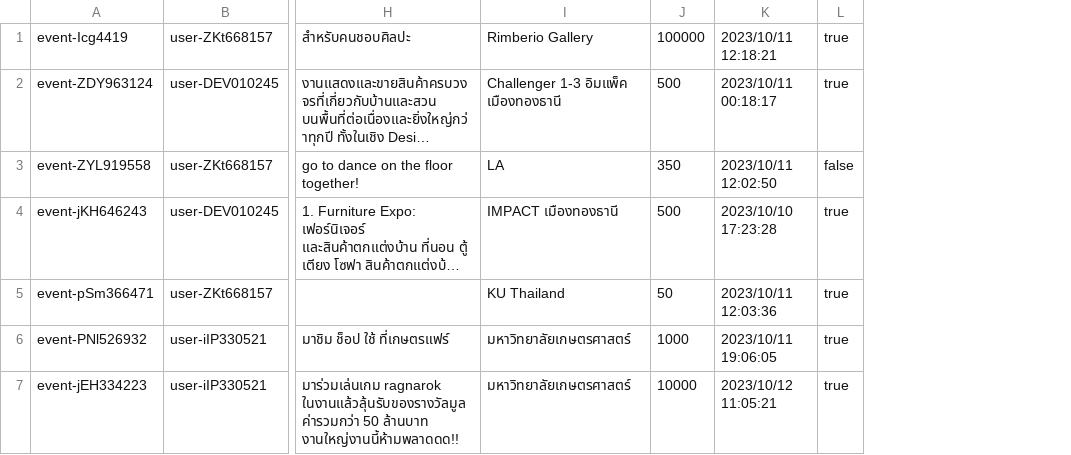
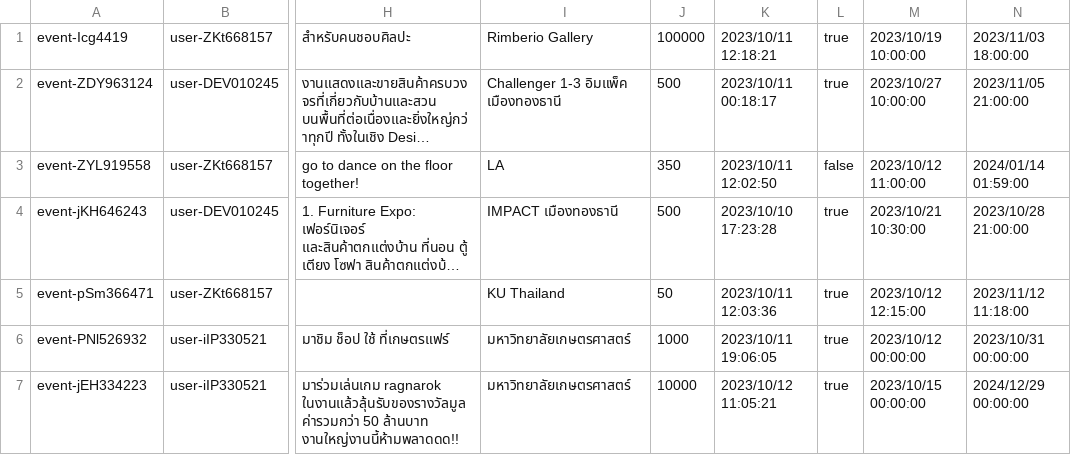
Before and after one commit to Homiez09/plasom-reunion, a CSV file: data/event-list.csv, drawn as a sheet; only a part is shown, gaps mark what is left out; long unchanged cells end in …; the diff names each change by its address in the sheet, - before the commit and + after, or states it on an @@ line.

Commit message:
Renew UI Edit Event

```diff
--- a/data/event-list.csv
+++ b/data/event-list.csv
+column M, rows 1-7: 2023/10/19 10:00:00 | 2023/10/27 10:00:00 | 2023/10/12 11:00:00 | 2023/10/21 10:30:00 | 2023/10/12 12:15:00 | 2023/10/12 00:00:00 | 2023/10/15 00:00:00
+column N, rows 1-7: 2023/11/03 18:00:00 | 2023/11/05 21:00:00 | 2024/01/14 01:59:00 | 2023/10/28 21:00:00 | 2023/11/12 11:18:00 | 2023/10/31 00:00:00 | 2024/12/29 00:00:00
```
Also changed, not shown: data/user-list.csv, 6 other files.
